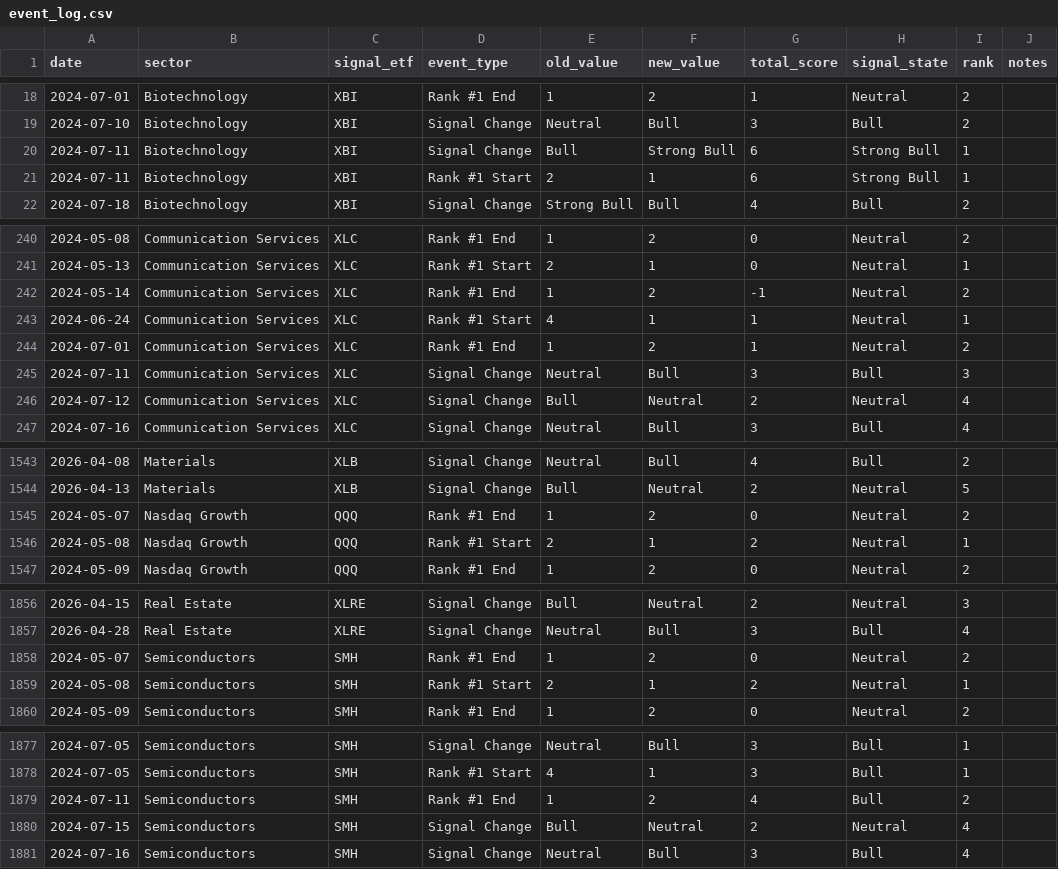
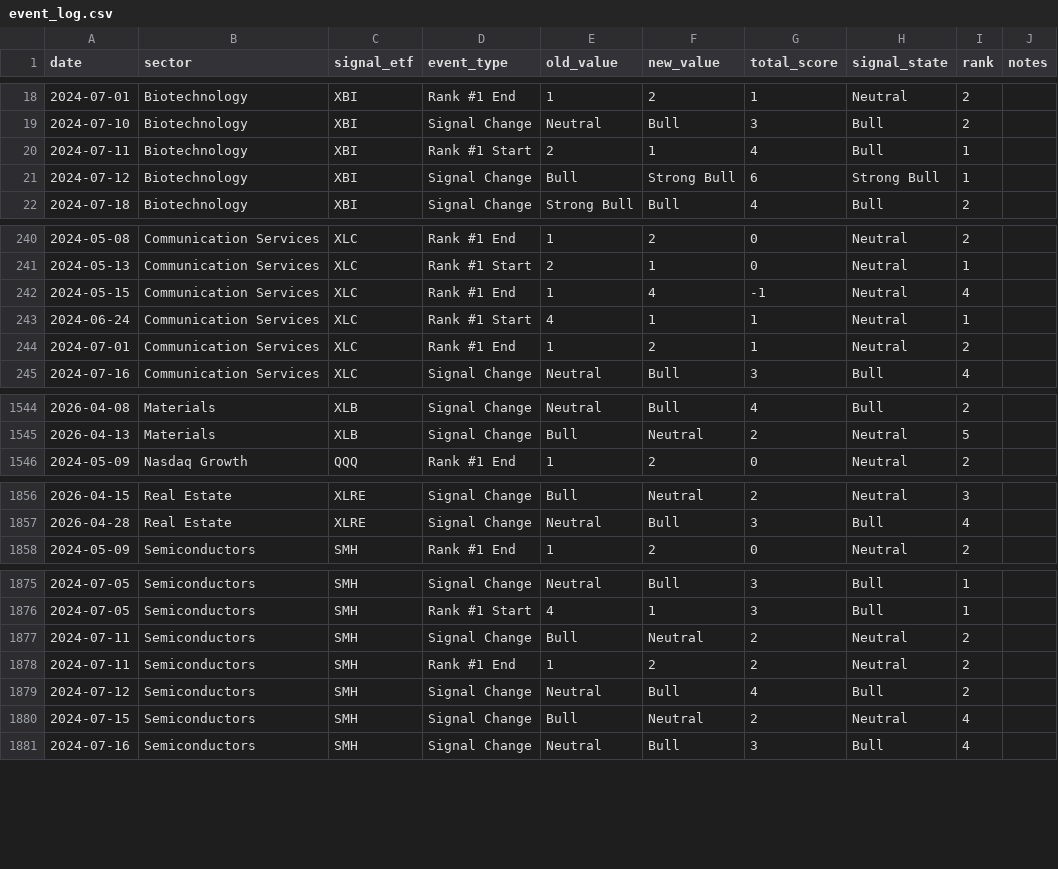
Before and after one commit to mrpink970/sector-research-system, a CSV file: data/event_log.csv, drawn as a sheet; only a part is shown, gaps mark what is left out; the diff covers the shown part only.

```diff
--- a/data/event_log.csv
+++ b/data/event_log.csv
@@ -19,4 +19,4 @@ date,sector,signal_etf,event_type,old_value,new_value,total_score,signal_state,r
 2024-07-10,Biotechnology,XBI,Signal Change,Neutral,Bull,3,Bull,2,
-2024-07-11,Biotechnology,XBI,Signal Change,Bull,Strong Bull,6,Strong Bull,1,
-2024-07-11,Biotechnology,XBI,Rank #1 Start,2,1,6,Strong Bull,1,
+2024-07-11,Biotechnology,XBI,Rank #1 Start,2,1,4,Bull,1,
+2024-07-12,Biotechnology,XBI,Signal Change,Bull,Strong Bull,6,Strong Bull,1,
 2024-07-18,Biotechnology,XBI,Signal Change,Strong Bull,Bull,4,Bull,2,
@@ -241,7 +241,5 @@ date,sector,signal_etf,event_type,old_value,new_value,total_score,signal_state,r
 2024-05-13,Communication Services,XLC,Rank #1 Start,2,1,0,Neutral,1,
-2024-05-14,Communication Services,XLC,Rank #1 End,1,2,-1,Neutral,2,
+2024-05-15,Communication Services,XLC,Rank #1 End,1,4,-1,Neutral,4,
 2024-06-24,Communication Services,XLC,Rank #1 Start,4,1,1,Neutral,1,
 2024-07-01,Communication Services,XLC,Rank #1 End,1,2,1,Neutral,2,
-2024-07-11,Communication Services,XLC,Signal Change,Neutral,Bull,3,Bull,3,
-2024-07-12,Communication Services,XLC,Signal Change,Bull,Neutral,2,Neutral,4,
 2024-07-16,Communication Services,XLC,Signal Change,Neutral,Bull,3,Bull,4,
@@ -1544,4 +1545,2 @@ date,sector,signal_etf,event_type,old_value,new_value,total_score,signal_state,r
 2026-04-13,Materials,XLB,Signal Change,Bull,Neutral,2,Neutral,5,
-2024-05-07,Nasdaq Growth,QQQ,Rank #1 End,1,2,0,Neutral,2,
-2024-05-08,Nasdaq Growth,QQQ,Rank #1 Start,2,1,2,Neutral,1,
 2024-05-09,Nasdaq Growth,QQQ,Rank #1 End,1,2,0,Neutral,2,
@@ -1857,4 +1857,2 @@ date,sector,signal_etf,event_type,old_value,new_value,total_score,signal_state,r
 2026-04-28,Real Estate,XLRE,Signal Change,Neutral,Bull,3,Bull,4,
-2024-05-07,Semiconductors,SMH,Rank #1 End,1,2,0,Neutral,2,
-2024-05-08,Semiconductors,SMH,Rank #1 Start,2,1,2,Neutral,1,
 2024-05-09,Semiconductors,SMH,Rank #1 End,1,2,0,Neutral,2,
@@ -1878,3 +1876,5 @@ date,sector,signal_etf,event_type,old_value,new_value,total_score,signal_state,r
 2024-07-05,Semiconductors,SMH,Rank #1 Start,4,1,3,Bull,1,
-2024-07-11,Semiconductors,SMH,Rank #1 End,1,2,4,Bull,2,
+2024-07-11,Semiconductors,SMH,Signal Change,Bull,Neutral,2,Neutral,2,
+2024-07-11,Semiconductors,SMH,Rank #1 End,1,2,2,Neutral,2,
+2024-07-12,Semiconductors,SMH,Signal Change,Neutral,Bull,4,Bull,2,
 2024-07-15,Semiconductors,SMH,Signal Change,Bull,Neutral,2,Neutral,4,
```
Also changed, not shown: 5 added rows and 41 edited cells elsewhere in this file, data/indicators.csv, data/sector_scores.csv, 2 other files.
